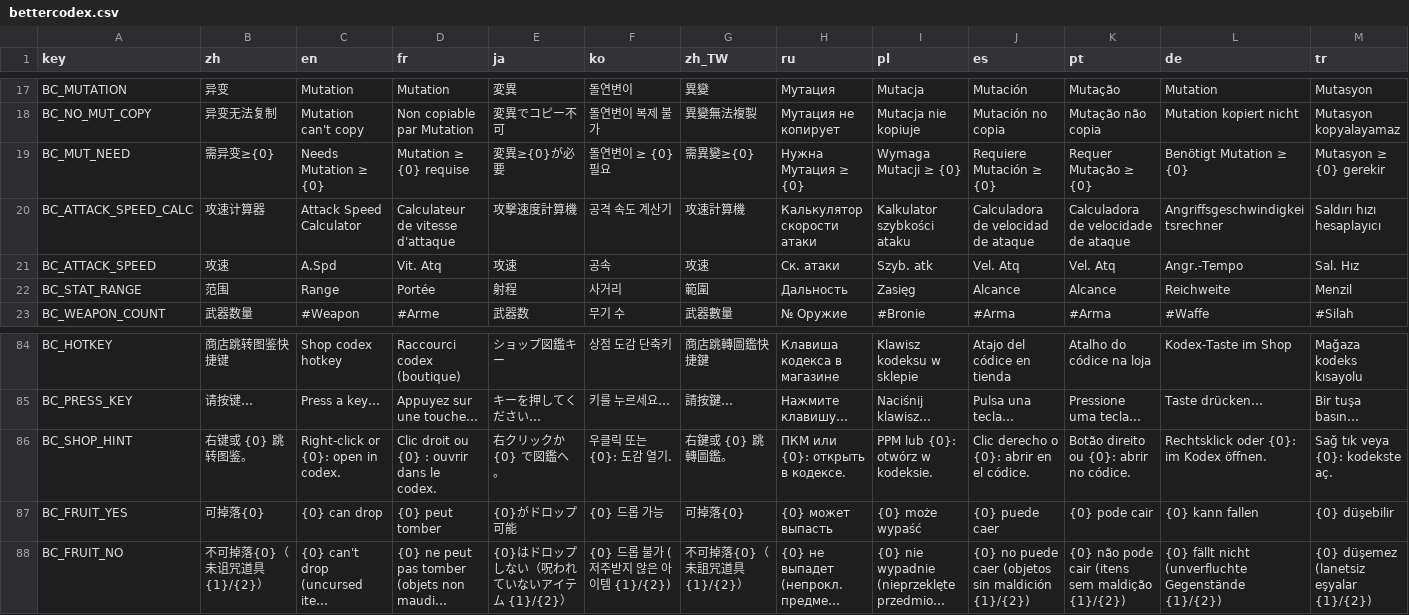
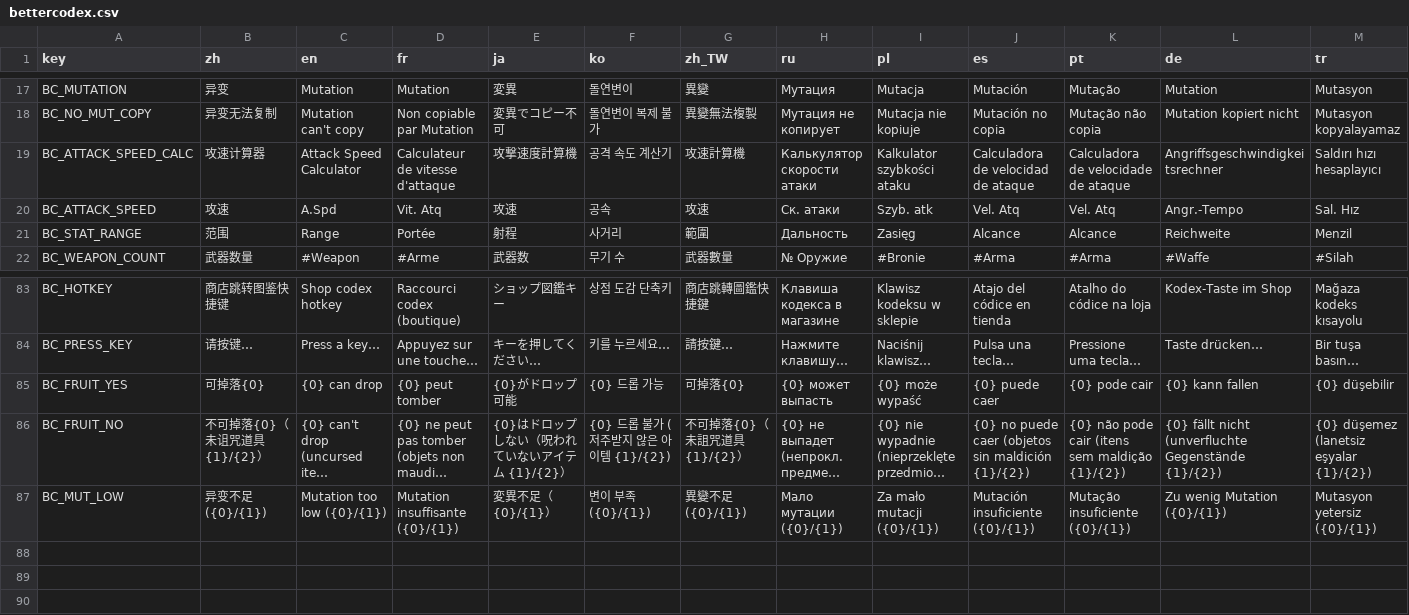
Before and after one commit to mojimoon/BrotatoMods, a CSV file: Mojimoon-BetterCodex/translations/bettercodex.csv, drawn as a sheet; only a part is shown, gaps mark what is left out; long unchanged cells end in …; removed rows and columns are numbered as before the commit, all else as after; rows hold the shown columns only; the diff names each change by its address in the sheet, - before the commit and + after, or states it on an @@ line.

Commit message:
update (1.1.10): mutation threshold line (X/threshold), no scale on can't-copy, shop hint only when fruit can't drop

```diff
--- a/Mojimoon-BetterCodex/translations/bettercodex.csv
+++ b/Mojimoon-BetterCodex/translations/bettercodex.csv
-row 19: BC_MUT_NEED | 需异变≥{0} | Needs Mutation ≥ {0} | Mutation ≥ {0} requise | 変異≥{0}が必要 | 돌연변이 ≥ {0} 필요 | 需異變≥{0} | Нужна Мутация ≥ {0} | Wymaga Mutacji ≥ {0} | Requiere Mutación ≥ {0} | Requer Mutação ≥ {0} | Benötigt Mutation ≥ {0} | Mutasyon ≥ {0} gerekir
-row 86: BC_SHOP_HINT | 右键或 {0} 跳转图鉴。 | Right-click or {0}: open in codex. | Clic droit ou {0} : ouvrir dans le codex. | 右クリックか {0} で図鑑へ。 | 우클릭 또는 {0}: 도감 열기. | 右鍵或 {0} 跳轉圖鑑。 | ПКМ или {0}: открыть в кодексе. | PPM lub {0}: otwórz w kodeksie. | Clic derecho o {0}: abrir en el códice. | Botão direito ou {0}: abrir no códice. | Rechtsklick oder {0}: im Kodex öffnen. | Sağ tık veya {0}: kodekste aç.
+row 87: BC_MUT_LOW | 异变不足 ({0}/{1}) | Mutation too low ({0}/{1}) | Mutation insuffisante ({0}/{1}) | 変異不足（{0}/{1}） | 변이 부족 ({0}/{1}) | 異變不足 ({0}/{1}) | Мало мутации ({0}/{1}) | Za mało mutacji ({0}/{1}) | Mutación insuficiente ({0}/{1}) | Mutação insuficiente ({0}/{1}) | Zu wenig Mutation ({0}/{1}) | Mutasyon yetersiz ({0}/{1})
```
Also changed, not shown: 6 other files.
